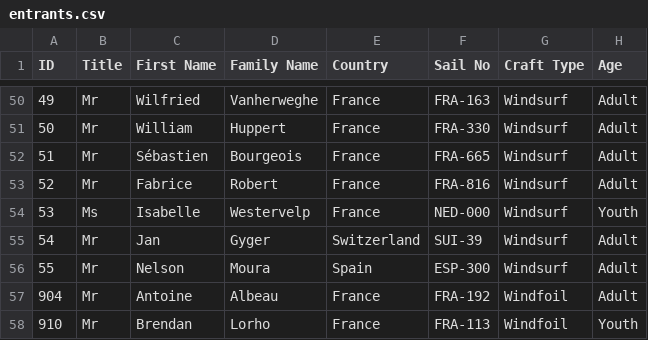
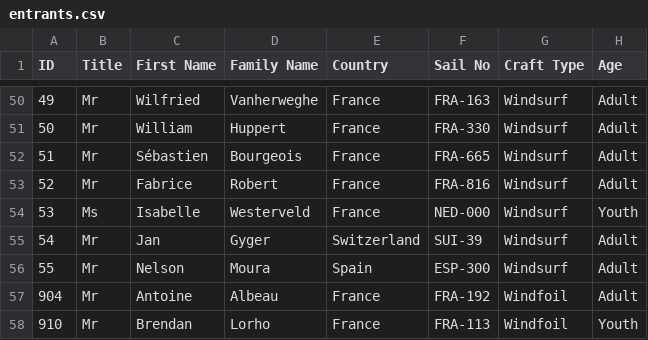
Before and after one commit to Logiqx/wst-results, a CSV file: events/2025/config/entrants.csv, drawn as a sheet; only a part is shown, gaps mark what is left out.

Commit message:
Rename Westervelp to Westerveld

```diff
--- a/events/2025/config/entrants.csv
+++ b/events/2025/config/entrants.csv
@@ -53,3 +53,3 @@ ID,Title,First Name,Family Name,Country,Sail No,Craft Type,Age
 52,Mr,Fabrice,Robert,France,FRA-816,Windsurf,Adult
-53,Ms,Isabelle,Westervelp,France,NED-000,Windsurf,Youth
+53,Ms,Isabelle,Westerveld,France,NED-000,Windsurf,Youth
 54,Mr,Jan,Gyger,Switzerland,SUI-39,Windsurf,Adult
```
Also changed, not shown: events/2025/config/motions.csv, 4 other files.
